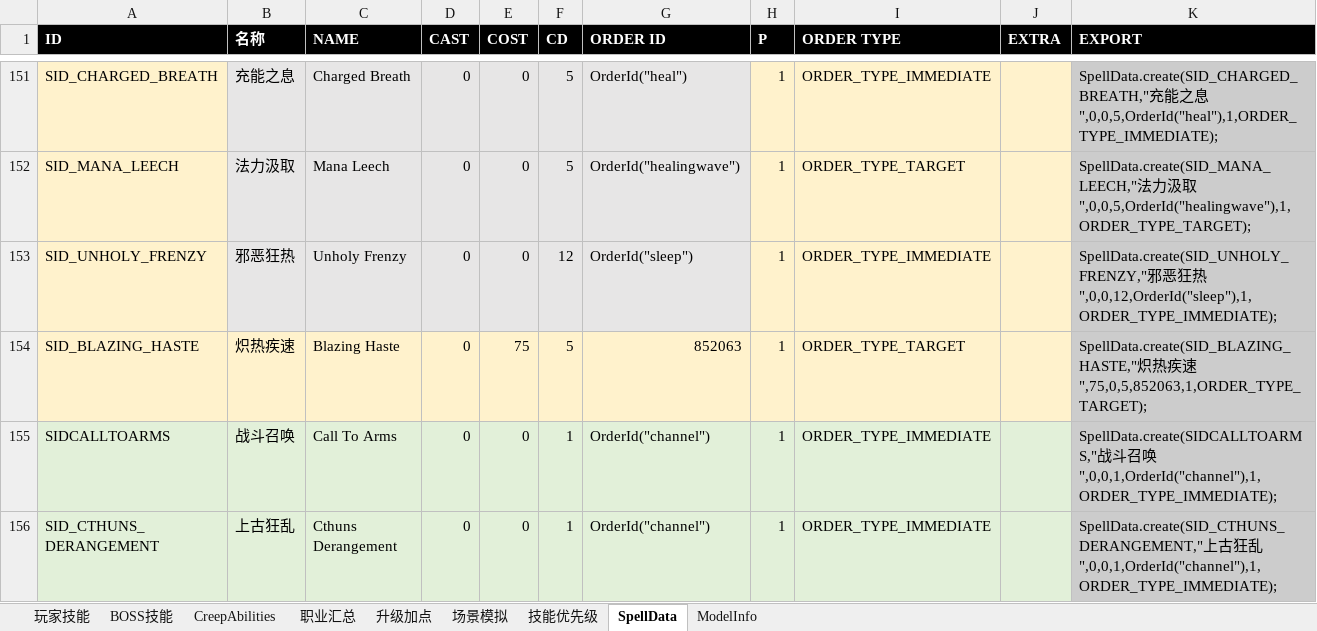
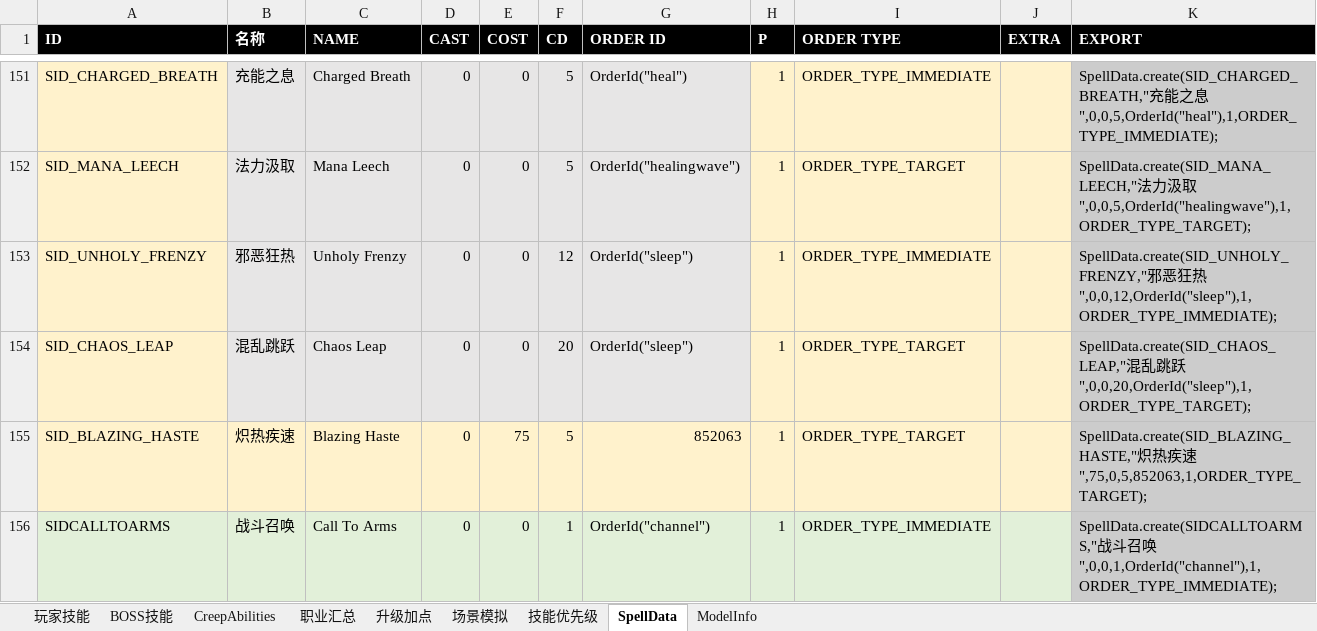
Before and after one commit to yatyricky/Zulaman-WE, an Excel workbook: dev/Abilities.xlsm, sheet SpellData, drawn as a sheet; only a part is shown, gaps mark what is left out; the shorter side is filled out with more unchanged rows; values as stored, in another font and other column widths than the file's, no borders; the diff names each change by its address in the sheet, - before the commit and + after, or states it on an @@ line.

Commit message:
chaos leap done

```diff
--- a/dev/Abilities.xlsm (sheet SpellData)
+++ b/dev/Abilities.xlsm (sheet SpellData)
+row 154: SID_CHAOS_LEAP | 混乱跳跃 | Chaos Leap | 0 | 0 | 20 | OrderId("sleep") | 1 | ORDER_TYPE_TARGET |  | SpellData.create(SID_CHAOS_LEAP,"混乱跳跃",0,0,20,OrderId("sleep"),1,ORDER_TYPE_TARGET);
```
Also changed, not shown: sheet ModelInfo, sheet CreepAbilities, dev/Numeric.xlsm, 6 other files.
